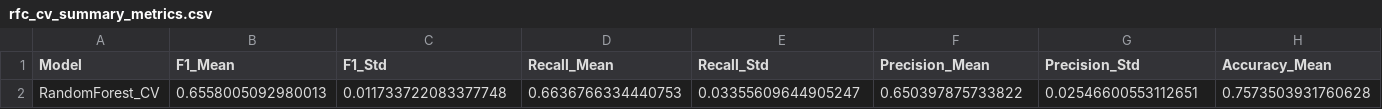
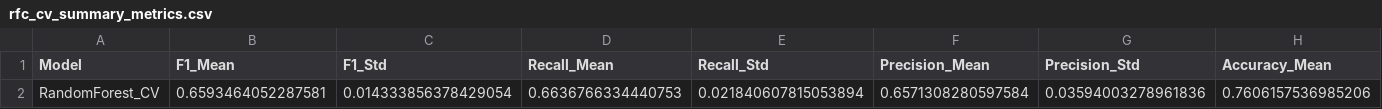
Before and after one commit to mettlrob/FoDS-Diabetes-Diagnosis, a CSV file: Data_Processing/rfc_cv_summary_metrics.csv, drawn as a sheet; only a part is shown; removed rows and columns are numbered as before the commit, all else as after; rows hold the shown columns only; the diff names each change by its address in the sheet, - before the commit and + after, or states it on an @@ line.

```diff
--- a/Data_Processing/rfc_cv_summary_metrics.csv
+++ b/Data_Processing/rfc_cv_summary_metrics.csv
-row 2: RandomForest_CV | 0.6558005092980013 | 0.011733722083377748 | 0.6636766334440753 | 0.03355609644905247 | 0.650397875733822 | 0.02546600553112651 | 0.7573503931760628
+row 2: RandomForest_CV | 0.6593464052287581 | 0.014333856378429054 | 0.6636766334440753 | 0.021840607815053894 | 0.6571308280597584 | 0.03594003278961836 | 0.7606157536985206
```
Also changed, not shown: 3 other files.
